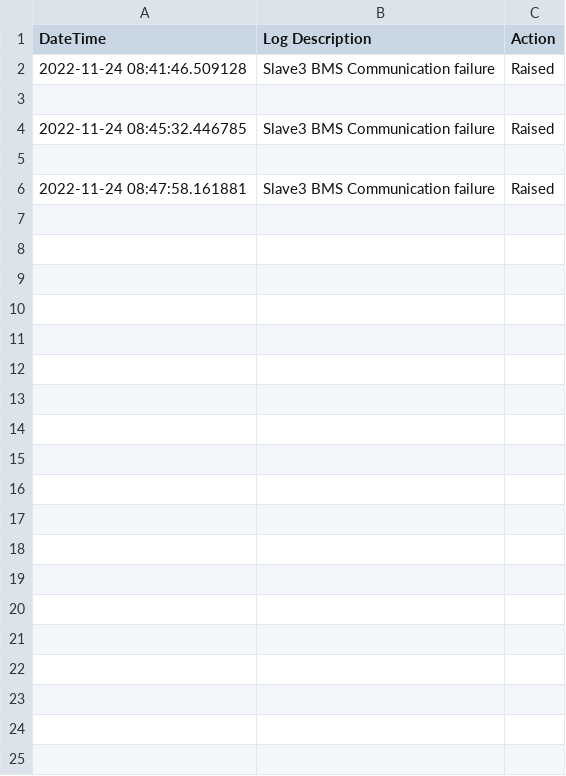
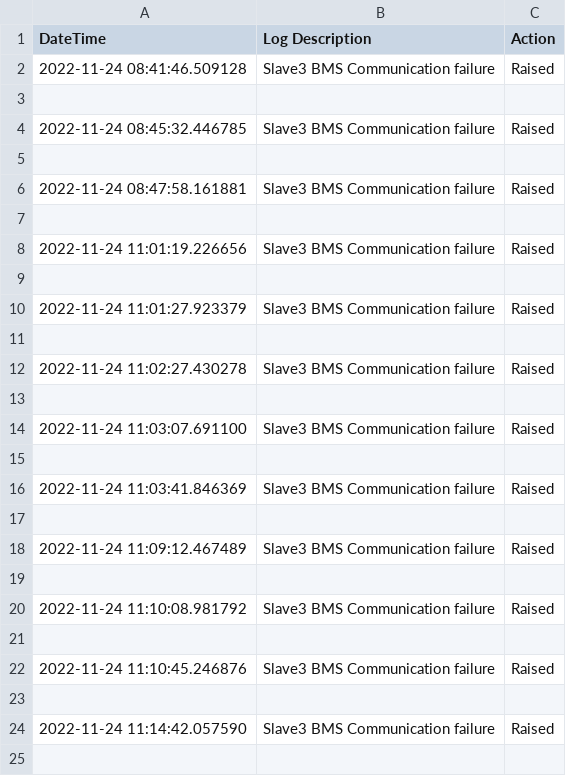
Before and after one commit to Emile-nel/Orion-parallel-viewer, a CSV file: orion_reader/error_logs/Orion_Slave3_Error_Log.csv, drawn as a sheet; only a part is shown; the diff covers the shown part only.

```diff
--- a/orion_reader/error_logs/Orion_Slave3_Error_Log.csv
+++ b/orion_reader/error_logs/Orion_Slave3_Error_Log.csv
@@ -6 +6,20 @@ DateTime,Log Description,Action
 2022-11-24 08:47:58.161881,Slave3 BMS Communication failure,Raised
+
+2022-11-24 11:01:19.226656,Slave3 BMS Communication failure,Raised
+
+2022-11-24 11:01:27.923379,Slave3 BMS Communication failure,Raised
+
+2022-11-24 11:02:27.430278,Slave3 BMS Communication failure,Raised
+
+2022-11-24 11:03:07.691100,Slave3 BMS Communication failure,Raised
+
+2022-11-24 11:03:41.846369,Slave3 BMS Communication failure,Raised
+
+2022-11-24 11:09:12.467489,Slave3 BMS Communication failure,Raised
+
+2022-11-24 11:10:08.981792,Slave3 BMS Communication failure,Raised
+
+2022-11-24 11:10:45.246876,Slave3 BMS Communication failure,Raised
+
+2022-11-24 11:14:42.057590,Slave3 BMS Communication failure,Raised
+
```
Also changed, not shown: 31 added rows elsewhere in this file, orion_reader/error_logs/Orion_Master_Error_Log.csv, orion_reader/error_logs/Orion_Slave1_Error_Log.csv, 7 other files.
